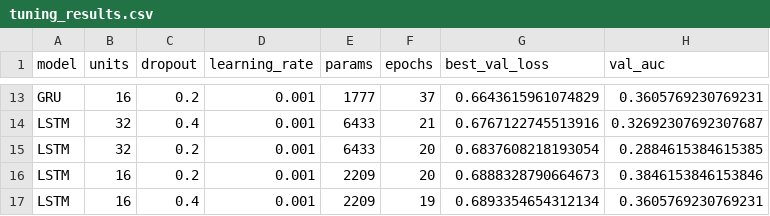
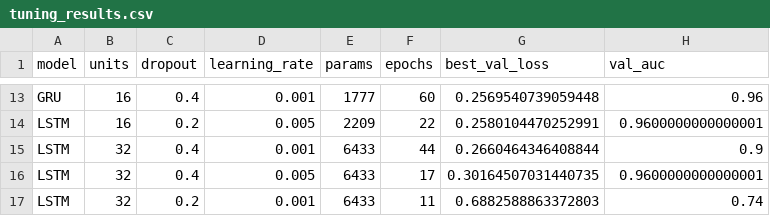
Before and after one commit to 03240393gcbs-creator/MLA307-Customer-Churn-Prediction, a CSV file: model_results/tuning_results.csv, drawn as a sheet; only a part is shown, gaps mark what is left out; removed rows and columns are numbered as before the commit, all else as after; the diff covers the shown part only; the diff names each change by its address in the sheet, - before the commit and + after, or states it on an @@ line.

```diff
--- a/model_results/tuning_results.csv
+++ b/model_results/tuning_results.csv
-C13 (dropout): 0.2
+C13 (dropout): 0.4
-F13 (epochs): 37
+F13 (epochs): 60
-G13 (best_val_loss): 0.6643615961074829
+G13 (best_val_loss): 0.2569540739059448
-H13 (val_auc): 0.3605769230769231
+H13 (val_auc): 0.96
+row 14: LSTM | 16 | 0.2 | 0.005 | 2209 | 22 | 0.2580104470252991 | 0.9600000000000001
-F15 (epochs): 21
+F15 (epochs): 44
-G15 (best_val_loss): 0.6767122745513916
+G15 (best_val_loss): 0.2660464346408844
-H15 (val_auc): 0.32692307692307687
+H15 (val_auc): 0.9
+row 16: LSTM | 32 | 0.4 | 0.005 | 6433 | 17 | 0.30164507031440735 | 0.9600000000000001
-F17 (epochs): 20
+F17 (epochs): 11
-G17 (best_val_loss): 0.6837608218193054
+G17 (best_val_loss): 0.6882588863372803
-H17 (val_auc): 0.2884615384615385
+H17 (val_auc): 0.74
-row 16: LSTM | 16 | 0.2 | 0.001 | 2209 | 20 | 0.6888328790664673 | 0.3846153846153846
-row 17: LSTM | 16 | 0.4 | 0.001 | 2209 | 19 | 0.6893354654312134 | 0.3605769230769231
```
Also changed, not shown: 5 added rows, 5 removed rows and 20 edited cells elsewhere in this file, model_results/at_risk_customers_top20.csv, model_results/seed_robustness_validation.csv, 19 other files.
